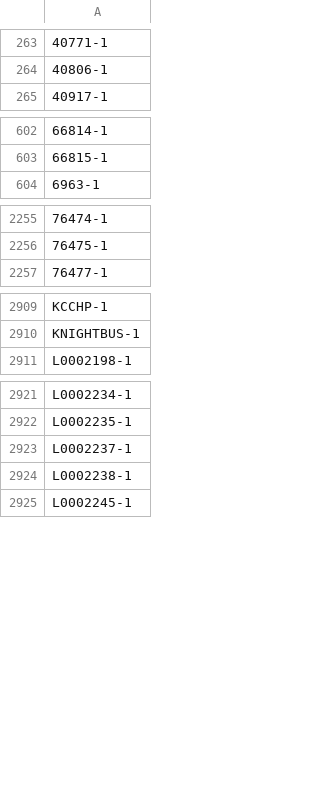
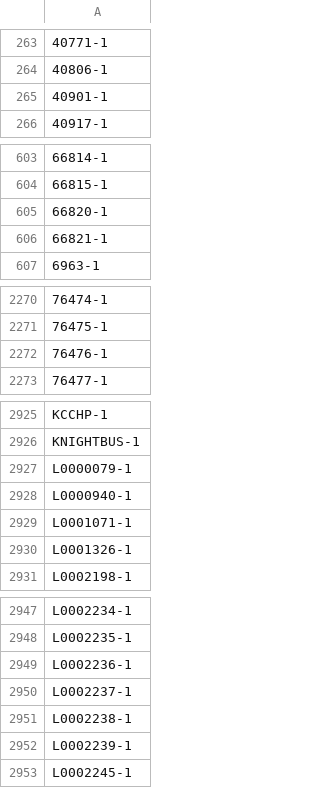
Before and after one commit to ryanstraits/lego-data-pipeline, a CSV file: data/sets_seen.csv, drawn as a sheet; only a part is shown, gaps mark what is left out; the diff covers the shown part only; the diff names each change by its address in the sheet, - before the commit and + after, or states it on an @@ line.

```diff
--- a/data/sets_seen.csv
+++ b/data/sets_seen.csv
+row 265: 40901-1
+row 605: 66820-1
+row 606: 66821-1
+row 2272: 76476-1
+row 2927: L0000079-1
+row 2928: L0000940-1
+row 2929: L0001071-1
+row 2930: L0001326-1
+row 2949: L0002236-1
+row 2952: L0002239-1
```
Also changed, not shown: 18 added rows elsewhere in this file, data/minifigs_by_set.csv, data/prices.csv, 2 other files.
